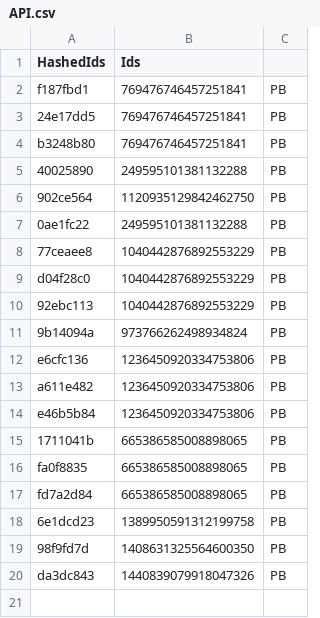
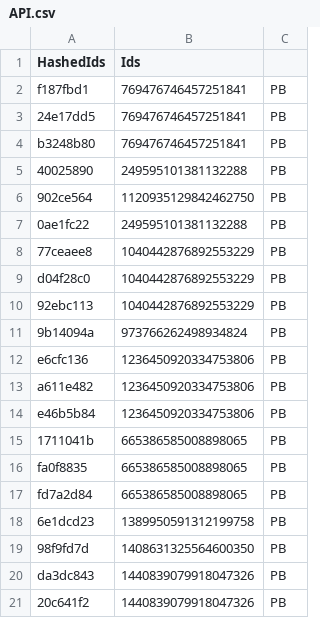
Before and after one commit to vertex-peak/API, a CSV file: API.csv, drawn as a sheet; the diff names each change by its address in the sheet, - before the commit and + after, or states it on an @@ line.

Commit message:
Update Premium/Booster CSV

```diff
--- a/API.csv
+++ b/API.csv
+row 21: 20c641f2 | 1440839079918047326 | PB
```
